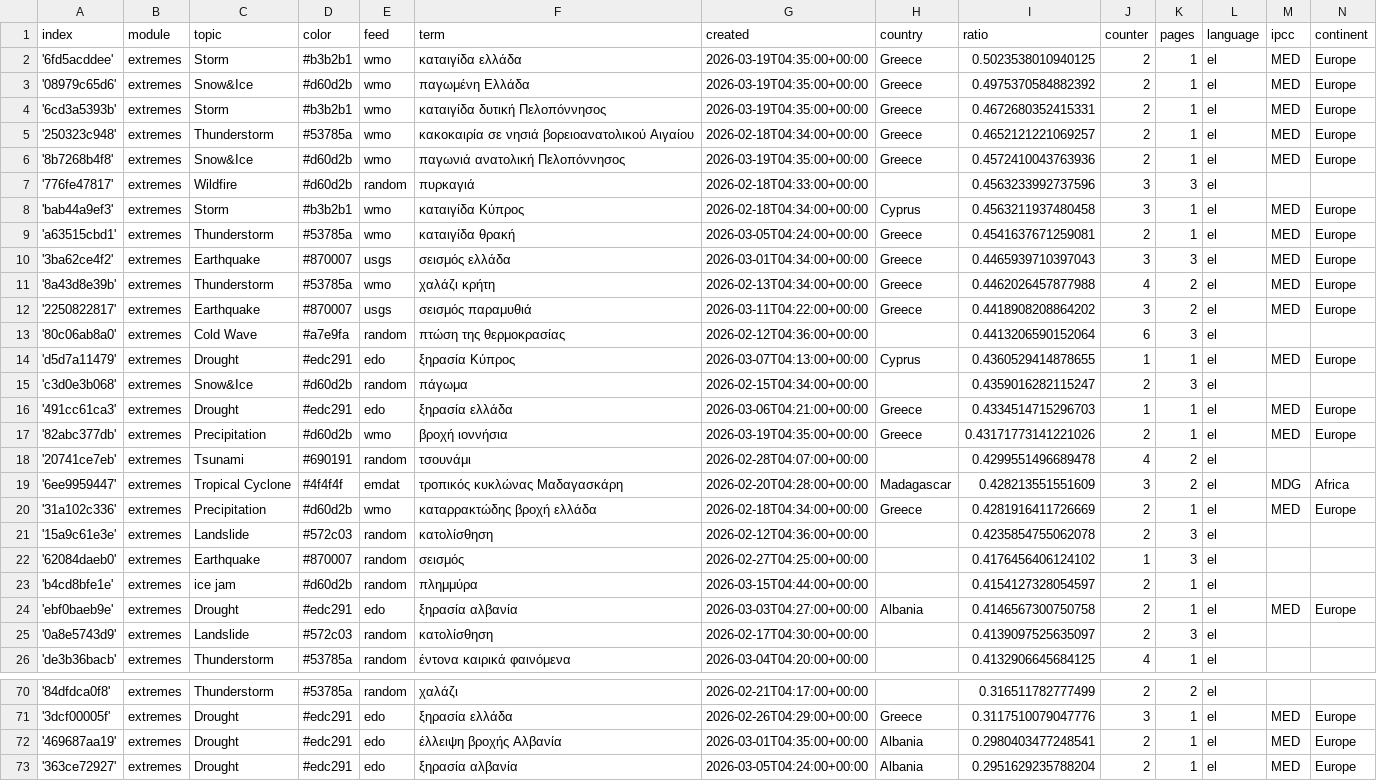
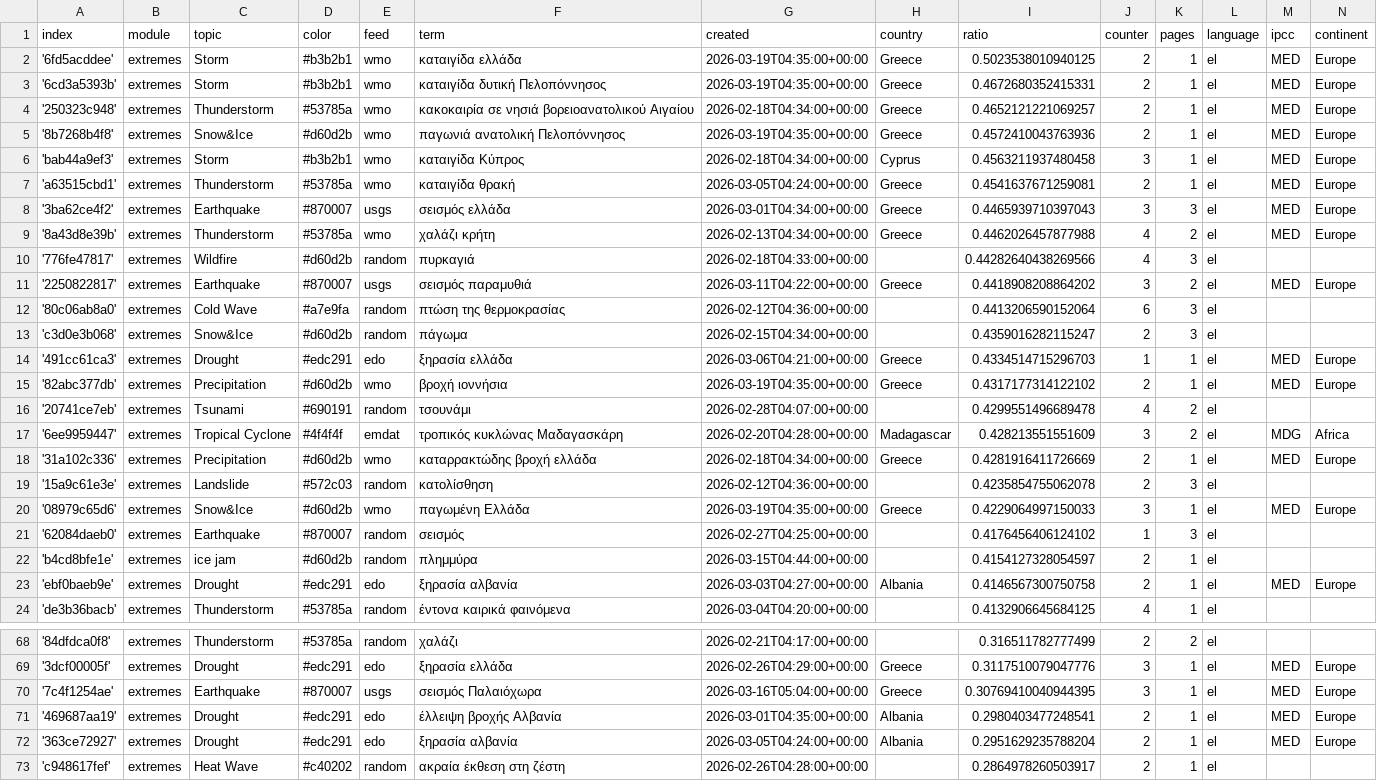
Before and after one commit to kamic-news/dutchExtremes, a CSV file: terms.csv, drawn as a sheet; only a part is shown, gaps mark what is left out; the shorter side is filled out with more unchanged rows; the diff covers the shown part only.

```diff
--- a/terms.csv
+++ b/terms.csv
@@ -2,3 +2,2 @@ index,module,topic,color,feed,term,created,country,ratio,counter,pages,language,
 '6fd5acddee',extremes,Storm,#b3b2b1,wmo,καταιγίδα ελλάδα,2026-03-19T04:35:00+00:00,Greece,0.5023538010940125,2,1,el,MED,Europe
-'08979c65d6',extremes,Snow&Ice,#d60d2b,wmo,παγωμένη Ελλάδα,2026-03-19T04:35:00+00:00,Greece,0.4975370584882392,2,1,el,MED,Europe
 '6cd3a5393b',extremes,Storm,#b3b2b1,wmo,καταιγίδα δυτική Πελοπόννησος,2026-03-19T04:35:00+00:00,Greece,0.4672680352415331,2,1,el,MED,Europe
@@ -6,3 +5,2 @@ index,module,topic,color,feed,term,created,country,ratio,counter,pages,language,
 '8b7268b4f8',extremes,Snow&Ice,#d60d2b,wmo,παγωνιά ανατολική Πελοπόννησος,2026-03-19T04:35:00+00:00,Greece,0.4572410043763936,2,1,el,MED,Europe
-'776fe47817',extremes,Wildfire,#d60d2b,random,πυρκαγιά,2026-02-18T04:33:00+00:00,,0.4563233992737596,3,3,el,,
 'bab44a9ef3',extremes,Storm,#b3b2b1,wmo,καταιγίδα Κύπρος,2026-02-18T04:34:00+00:00,Cyprus,0.4563211937480458,3,1,el,MED,Europe
@@ -11,8 +9,8 @@ index,module,topic,color,feed,term,created,country,ratio,counter,pages,language,
 '8a43d8e39b',extremes,Thunderstorm,#53785a,wmo,χαλάζι κρήτη,2026-02-13T04:34:00+00:00,Greece,0.4462026457877988,4,2,el,MED,Europe
+'776fe47817',extremes,Wildfire,#d60d2b,random,πυρκαγιά,2026-02-18T04:33:00+00:00,,0.44282640438269566,4,3,el,,
 '2250822817',extremes,Earthquake,#870007,usgs,σεισμός παραμυθιά,2026-03-11T04:22:00+00:00,Greece,0.4418908208864202,3,2,el,MED,Europe
 '80c06ab8a0',extremes,Cold Wave,#a7e9fa,random,πτώση της θερμοκρασίας,2026-02-12T04:36:00+00:00,,0.4413206590152064,6,3,el,,
-'d5d7a11479',extremes,Drought,#edc291,edo,ξηρασία Κύπρος,2026-03-07T04:13:00+00:00,Cyprus,0.4360529414878655,1,1,el,MED,Europe
 'c3d0e3b068',extremes,Snow&Ice,#d60d2b,random,πάγωμα,2026-02-15T04:34:00+00:00,,0.4359016282115247,2,3,el,,
 '491cc61ca3',extremes,Drought,#edc291,edo,ξηρασία ελλάδα,2026-03-06T04:21:00+00:00,Greece,0.4334514715296703,1,1,el,MED,Europe
-'82abc377db',extremes,Precipitation,#d60d2b,wmo,βροχή ιοννήσια,2026-03-19T04:35:00+00:00,Greece,0.43171773141221026,2,1,el,MED,Europe
+'82abc377db',extremes,Precipitation,#d60d2b,wmo,βροχή ιοννήσια,2026-03-19T04:35:00+00:00,Greece,0.4317177314122102,2,1,el,MED,Europe
 '20741ce7eb',extremes,Tsunami,#690191,random,τσουνάμι,2026-02-28T04:07:00+00:00,,0.4299551496689478,4,2,el,,
@@ -21,2 +19,3 @@ index,module,topic,color,feed,term,created,country,ratio,counter,pages,language,
 '15a9c61e3e',extremes,Landslide,#572c03,random,κατολίσθηση,2026-02-12T04:36:00+00:00,,0.4235854755062078,2,3,el,,
+'08979c65d6',extremes,Snow&Ice,#d60d2b,wmo,παγωμένη Ελλάδα,2026-03-19T04:35:00+00:00,Greece,0.4229064997150033,3,1,el,MED,Europe
 '62084daeb0',extremes,Earthquake,#870007,random,σεισμός,2026-02-27T04:25:00+00:00,,0.4176456406124102,1,3,el,,
@@ -24,3 +23,2 @@ index,module,topic,color,feed,term,created,country,ratio,counter,pages,language,
 'ebf0baeb9e',extremes,Drought,#edc291,edo,ξηρασία αλβανία,2026-03-03T04:27:00+00:00,Albania,0.4146567300750758,2,1,el,MED,Europe
-'0a8e5743d9',extremes,Landslide,#572c03,random,κατολίσθηση,2026-02-17T04:30:00+00:00,,0.4139097525635097,2,3,el,,
 'de3b36bacb',extremes,Thunderstorm,#53785a,random,έντονα καιρικά φαινόμενα,2026-03-04T04:20:00+00:00,,0.4132906645684125,4,1,el,,
@@ -71,2 +69,3 @@ index,module,topic,color,feed,term,created,country,ratio,counter,pages,language,
 '3dcf00005f',extremes,Drought,#edc291,edo,ξηρασία ελλάδα,2026-02-26T04:29:00+00:00,Greece,0.3117510079047776,3,1,el,MED,Europe
+'7c4f1254ae',extremes,Earthquake,#870007,usgs,σεισμός Παλαιόχωρα,2026-03-16T05:04:00+00:00,Greece,0.30769410040944395,3,1,el,MED,Europe
 '469687aa19',extremes,Drought,#edc291,edo,έλλειψη βροχής Αλβανία,2026-03-01T04:35:00+00:00,Albania,0.2980403477248541,2,1,el,MED,Europe
```
Also changed, not shown: 3 added rows and 3 removed rows elsewhere in this file, 1 other file.
